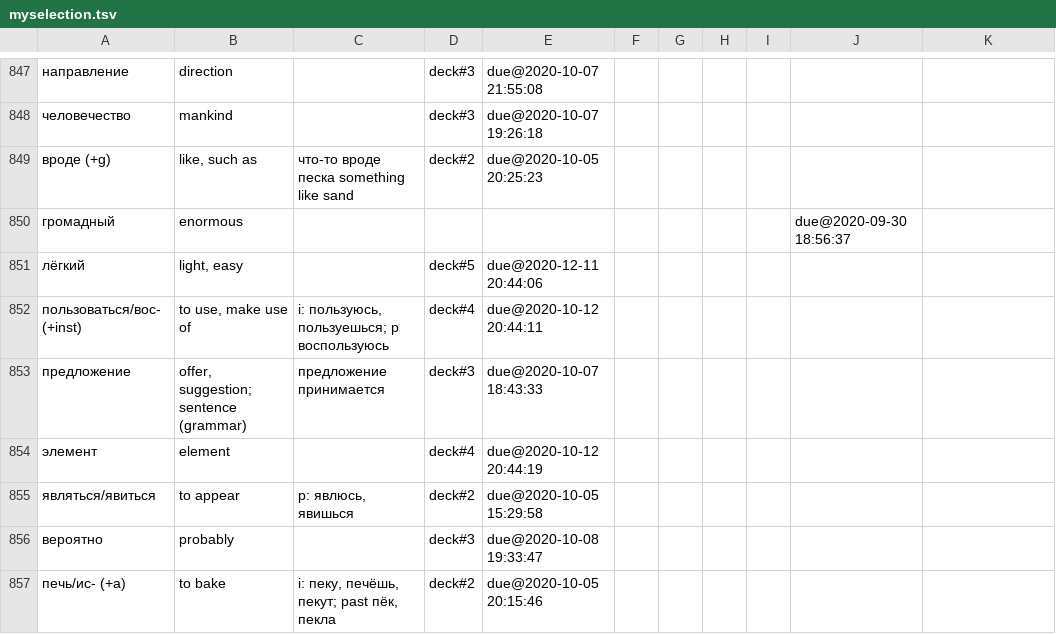
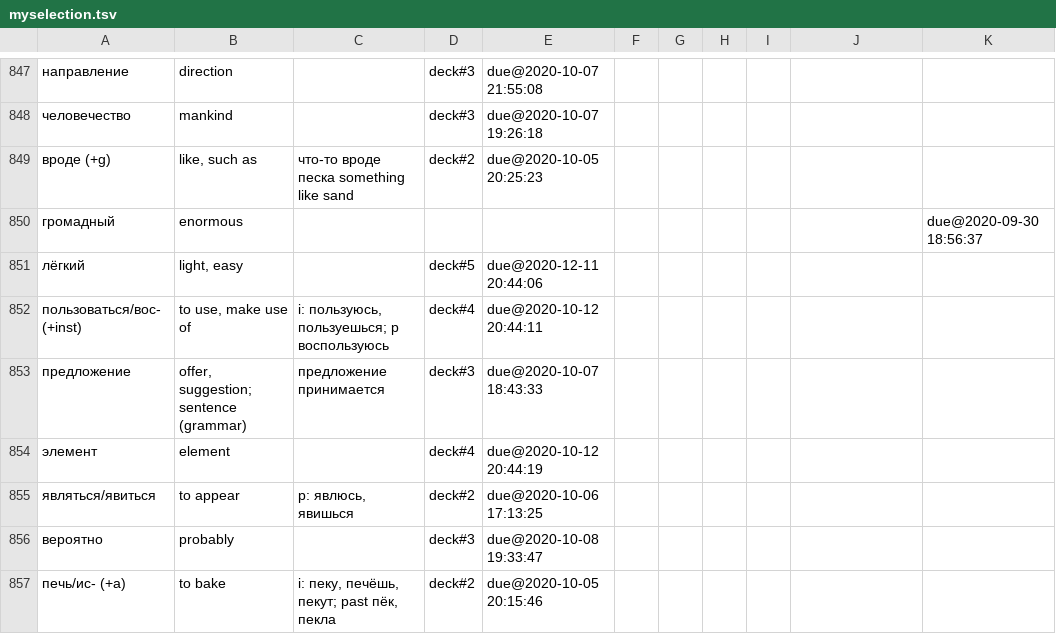
Before and after one commit to proycon/vocadata, a TSV file: ru/myselection.tsv, drawn as a sheet; only a part is shown, gaps mark what is left out; the diff covers the shown part only.

Commit message:
update

```diff
--- a/ru/myselection.tsv
+++ b/ru/myselection.tsv
@@ -849,3 +849,3 @@
 вроде (+g)	like, such as	что-то вроде песка something like sand	deck#2	due@2020-10-05 20:25:23
-громадный	enormous								due@2020-09-30 18:56:37
+громадный	enormous									due@2020-09-30 18:56:37
 лёгкий	light, easy		deck#5	due@2020-12-11 20:44:06
@@ -854,3 +854,3 @@
 элемент	element		deck#4	due@2020-10-12 20:44:19
-являться/явиться	to appear	p: явлюсь, явишься	deck#2	due@2020-10-05 15:29:58
+являться/явиться	to appear	p: явлюсь, явишься	deck#2	due@2020-10-06 17:13:25
 вероятно	probably		deck#3	due@2020-10-08 19:33:47
```
Also changed, not shown: 143 edited cells elsewhere in this file.
